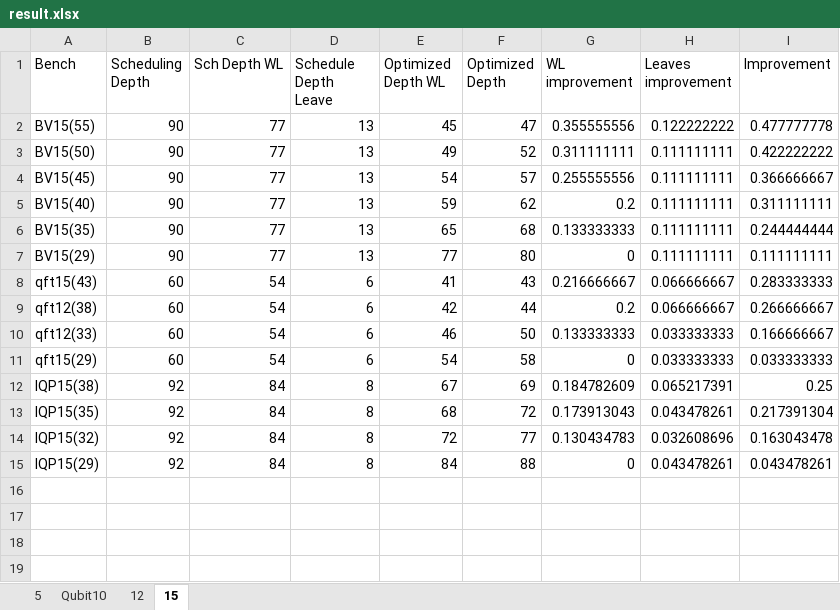
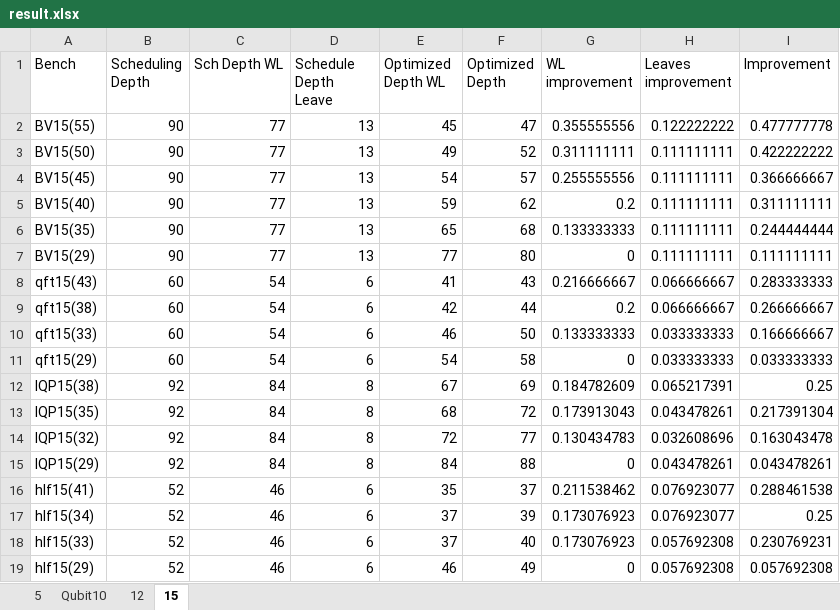
Before and after one commit to PittYHL/Elastic_MBQC, an Excel workbook: example/result.xlsx, sheet 15, drawn as a sheet; values as stored, in another font and other column widths than the file's, no borders; the diff names each change by its address in the sheet, - before the commit and + after, or states it on an @@ line.

```diff
--- a/example/result.xlsx (sheet 15)
+++ b/example/result.xlsx (sheet 15)
-A9 (Bench): qft12(38)
+A9 (Bench): qft15(38)
-A10 (Bench): qft12(33)
+A10 (Bench): qft15(33)
+row 16: hlf15(41) | 52 | 46 | 6 | 35 | 37 | 0.211538462 | 0.076923077 | 0.288461538
+row 17: hlf15(34) | 52 | 46 | 6 | 37 | 39 | 0.173076923 | 0.076923077 | 0.25
+row 18: hlf15(33) | 52 | 46 | 6 | 37 | 40 | 0.173076923 | 0.057692308 | 0.230769231
+row 19: hlf15(29) | 52 | 46 | 6 | 46 | 49 | 0 | 0.057692308 | 0.057692308
```
Also changed, not shown: 3 other files.
